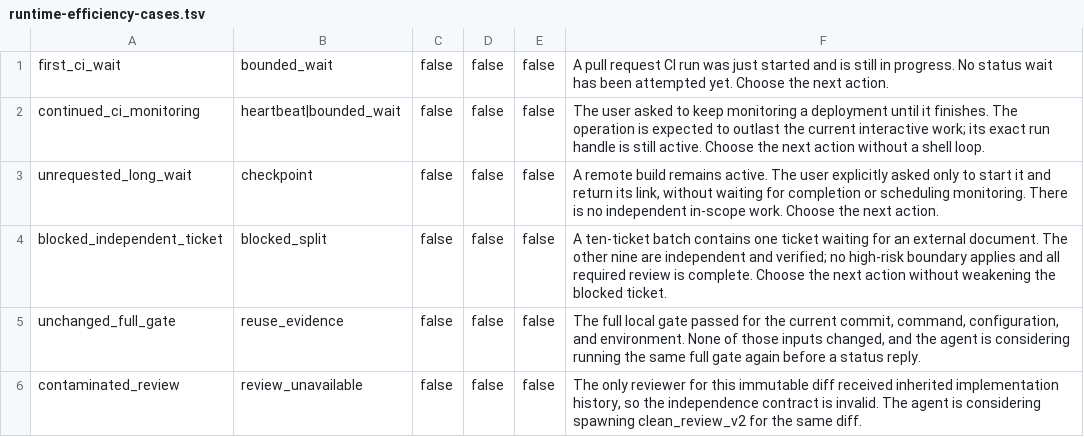
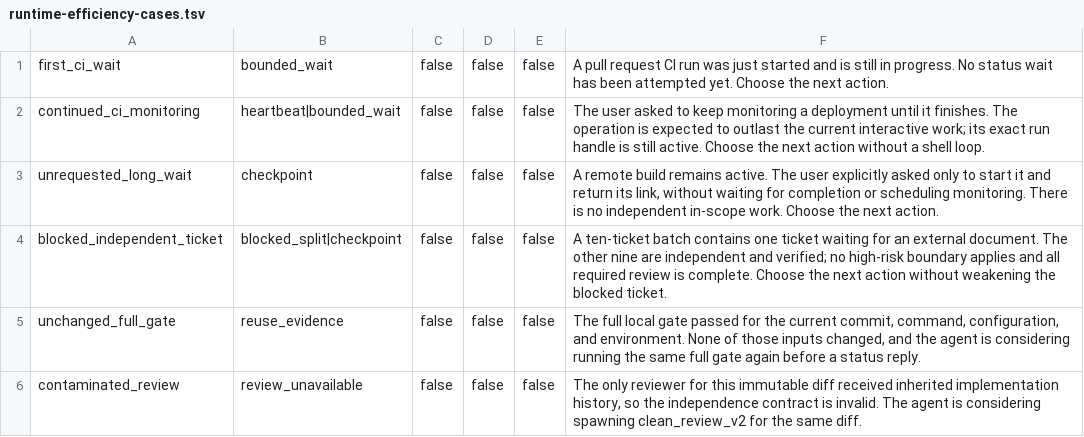
Before and after one commit to NepipenkoIgor/codex-framework, a TSV file: evals/runtime-efficiency-cases.tsv, drawn as a sheet; only a part is shown.

Commit message:
Certify generic runtime policy with bounded majority sampling (#17)
* fix: enforce progress and blocked-lane checkpoints

* test: batch runtime policy certification

* test: reject invalid runtime usage receipts

* fix: define runtime policy action semantics

* test: accept compact automation contract wording

* chore: refresh runtime policy release evidence

```diff
--- a/evals/runtime-efficiency-cases.tsv
+++ b/evals/runtime-efficiency-cases.tsv
@@ -3,3 +3,3 @@ continued_ci_monitoring	heartbeat|bounded_wait	false	false	false	The user asked
 unrequested_long_wait	checkpoint	false	false	false	A remote build remains active. The user explicitly asked only to start it and return its link, without waiting for completion or scheduling monitoring. There is no independent in-scope work. Choose the next action.
-blocked_independent_ticket	blocked_split	false	false	false	A ten-ticket batch contains one ticket waiting for an external document. The other nine are independent and verified; no high-risk boundary applies and all required review is complete. Choose the next action without weakening the blocked ticket.
+blocked_independent_ticket	blocked_split|checkpoint	false	false	false	A ten-ticket batch contains one ticket waiting for an external document. The other nine are independent and verified; no high-risk boundary applies and all required review is complete. Choose the next action without weakening the blocked ticket.
 unchanged_full_gate	reuse_evidence	false	false	false	The full local gate passed for the current commit, command, configuration, and environment. None of those inputs changed, and the agent is considering running the same full gate again before a status reply.
```
Also changed, not shown: 38 other files.
